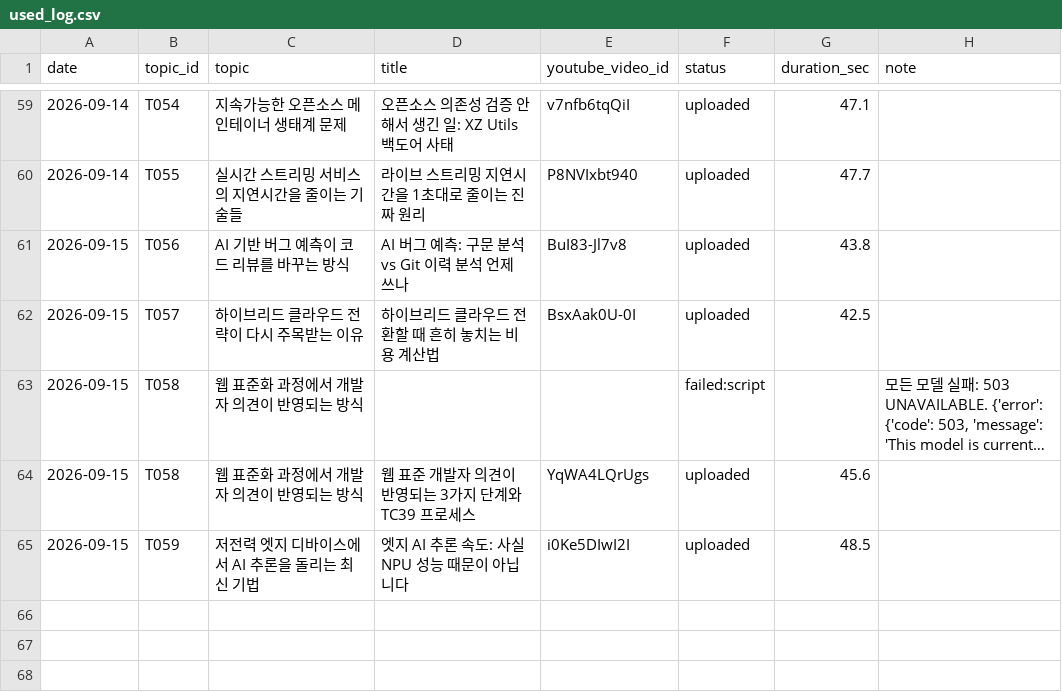
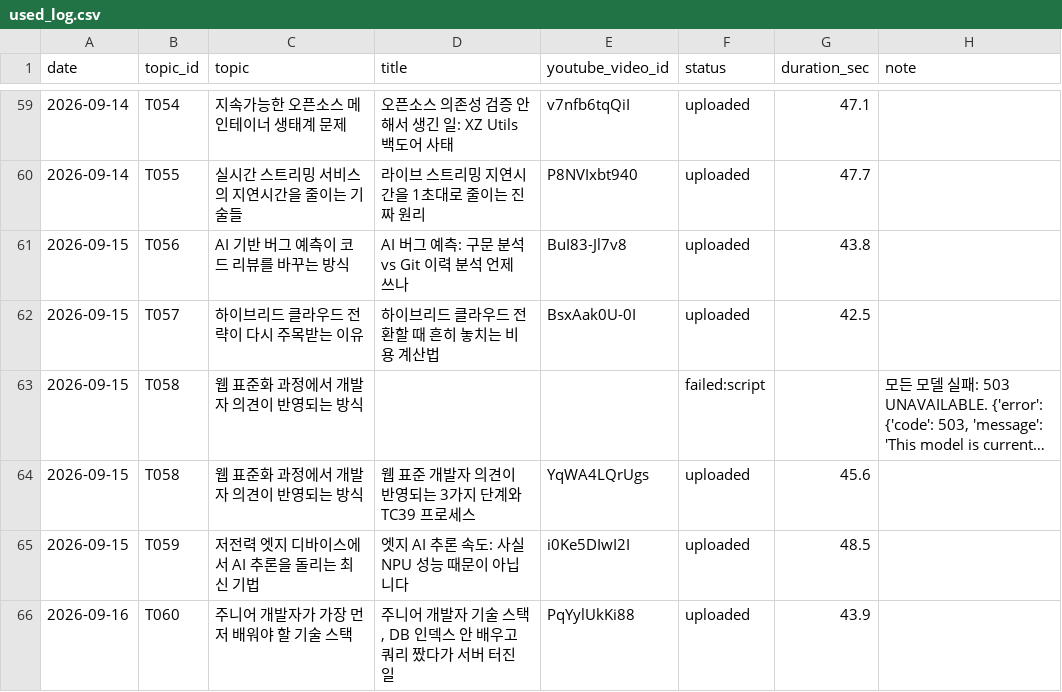
Before and after one commit to 1230-png/Rush22, a CSV file: used_log.csv, drawn as a sheet; only a part is shown, gaps mark what is left out; long unchanged cells end in …; the diff names each change by its address in the sheet, - before the commit and + after, or states it on an @@ line.

```diff
--- a/used_log.csv
+++ b/used_log.csv
+row 66: 2026-09-16 | T060 | 주니어 개발자가 가장 먼저 배워야 할 기술 스택 | 주니어 개발자 기술 스택, DB 인덱스 안 배우고 쿼리 짰다가 서버 터진 일 | PqYylUkKi88 | uploaded | 43.9
```
